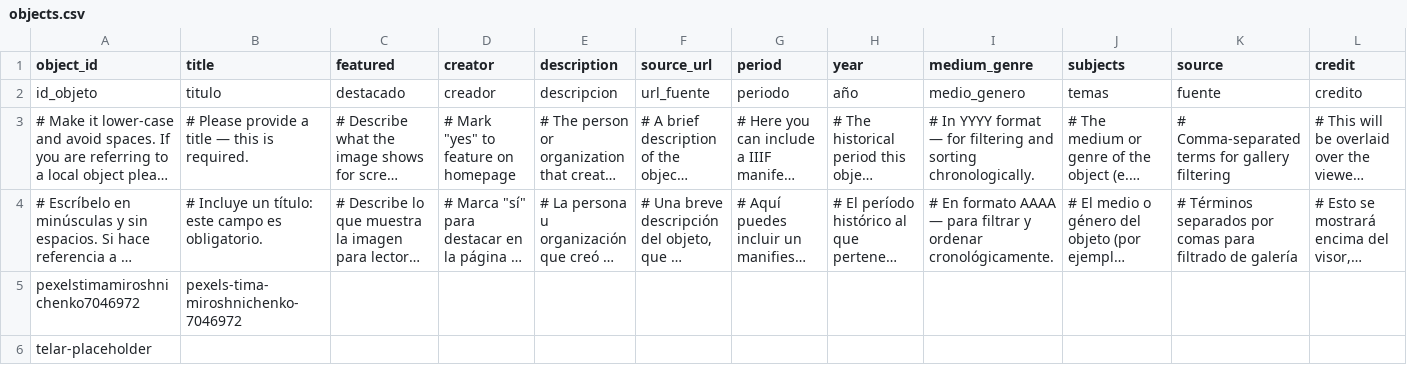
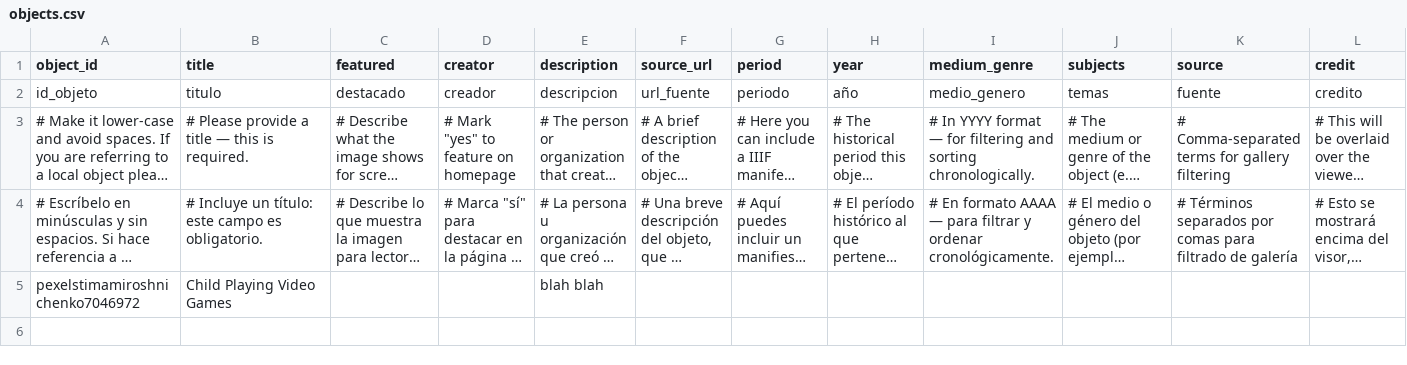
Before and after one commit to kamilarodriguez-dev/kamilarodriguezinteractive, a CSV file: telar-content/spreadsheets/objects.csv, drawn as a sheet; only a part is shown; long unchanged cells end in …; rows hold the shown columns only; the diff names each change by its address in the sheet, - before the commit and + after, or states it on an @@ line.

Commit message:
Remove telar-placeholder via Telar Compositor

```diff
--- a/telar-content/spreadsheets/objects.csv
+++ b/telar-content/spreadsheets/objects.csv
-B5 (title): pexels-tima-miroshnichenko-7046972
+B5 (title): Child Playing Video Games
-E5 (description): (empty)
+E5 (description): blah blah
-row 6: telar-placeholder
```
